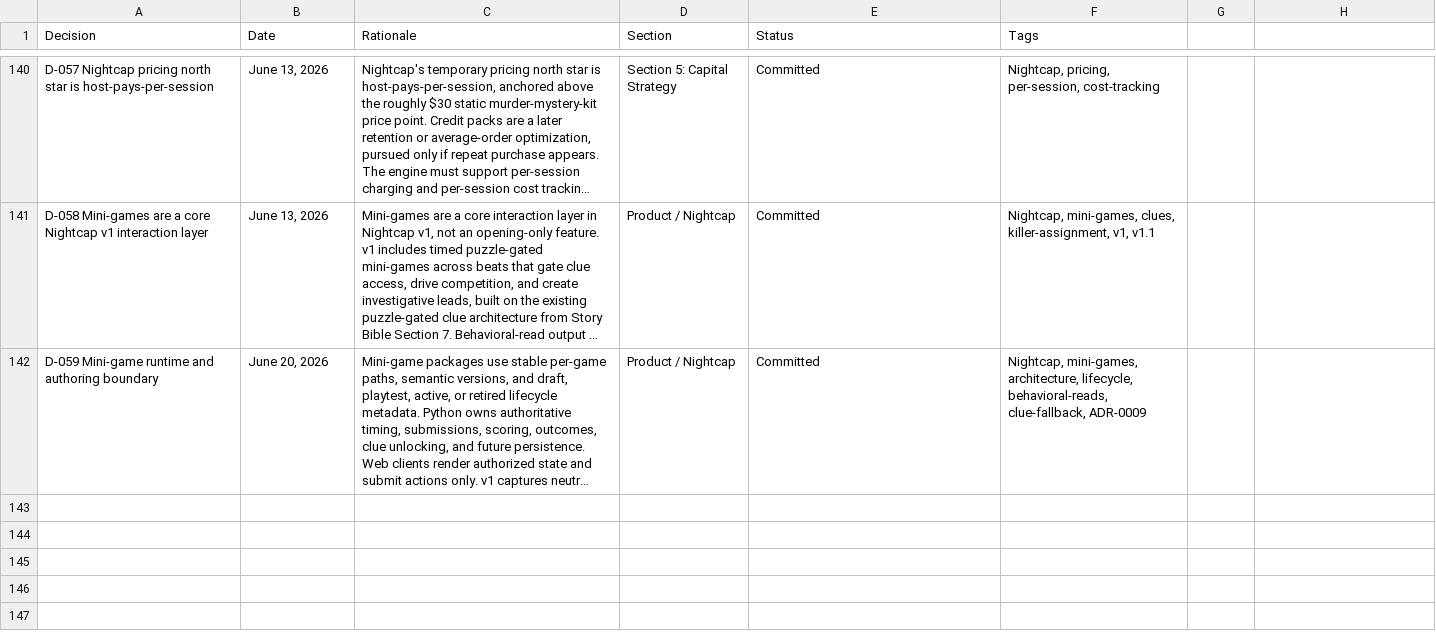
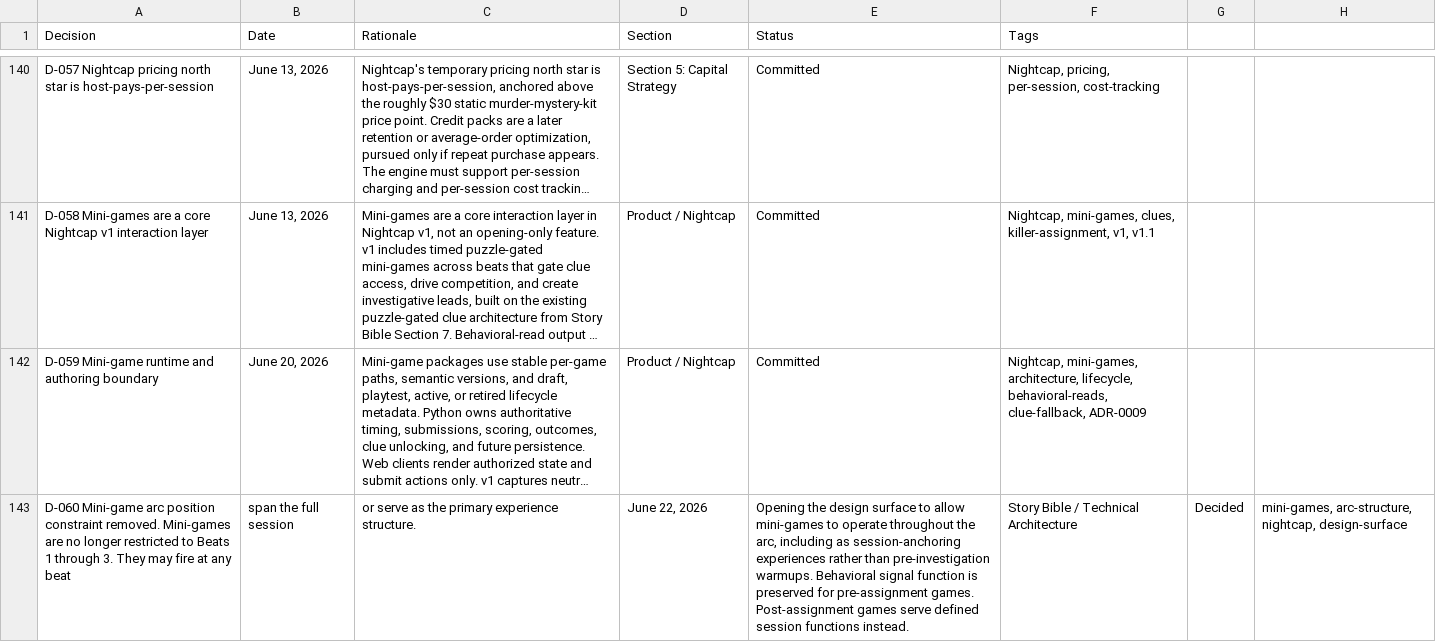
Before and after one commit to nickejanssen/arcwright, a CSV file: docs/product/decisions-log.csv, drawn as a sheet; only a part is shown, gaps mark what is left out; long unchanged cells end in …; the diff names each change by its address in the sheet, - before the commit and + after, or states it on an @@ line.

```diff
--- a/docs/product/decisions-log.csv
+++ b/docs/product/decisions-log.csv
+row 143: D-060 Mini-game arc position constraint removed. Mini-games are no longer restricted to Beats 1 through 3. They may fire at any beat | span the full session | or serve as the primary experience structure. | June 22, 2026 | Opening the design surface to allow mini-games to operate throughout the arc, including as session-anchoring experiences rather than pre-investigation warmups. Behavioral signal function is preserved for pre-assignment games. Post-assignment games serve defined session functions instead. | Story Bible / Technical Architecture | Decided | mini-games, arc-structure, nightcap, design-surface
```
Also changed, not shown: 2 other files.
